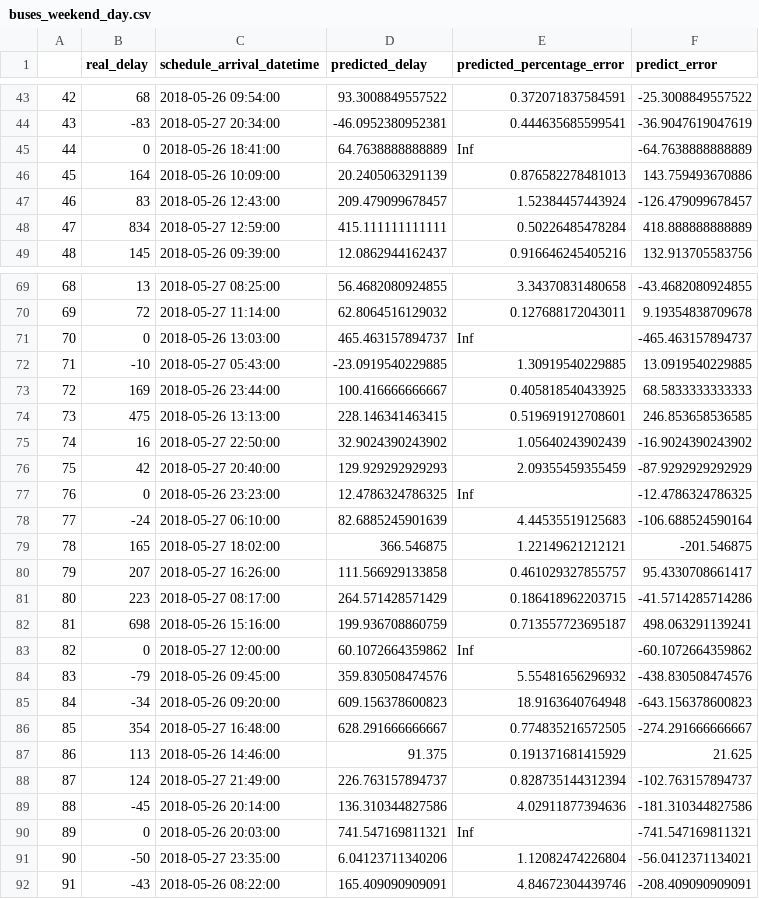
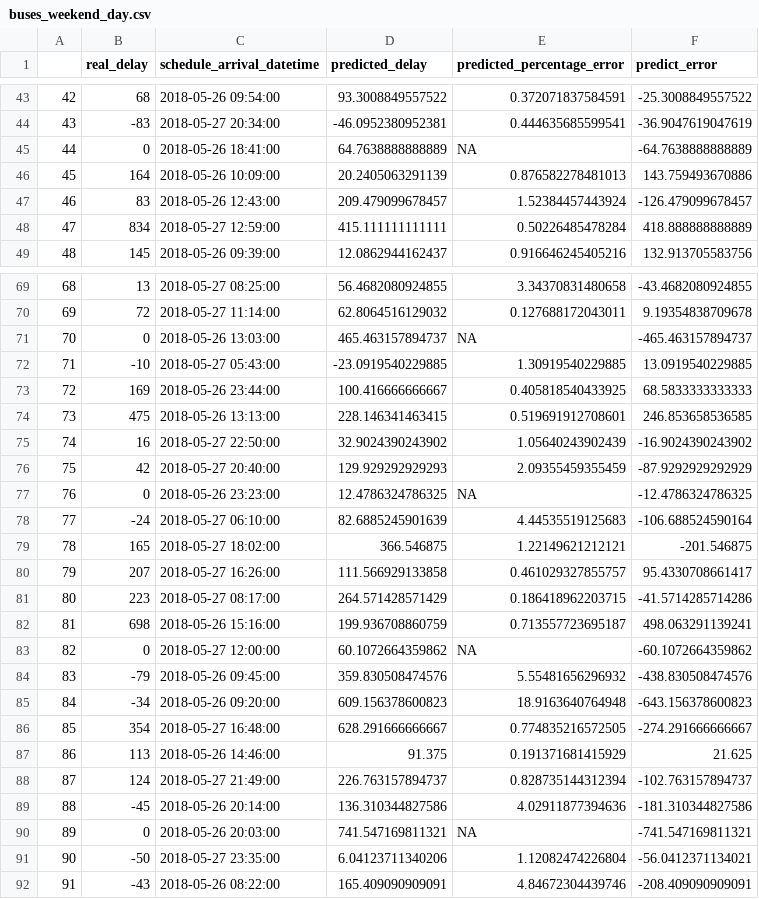
Before and after one commit to rytelk/PredictBus, a CSV file: STATISTICAL_PREDICT_BUS/results/buses_weekend_day.csv, drawn as a sheet; only a part is shown, gaps mark what is left out; the diff covers the shown part only.

```diff
--- a/STATISTICAL_PREDICT_BUS/results/buses_weekend_day.csv
+++ b/STATISTICAL_PREDICT_BUS/results/buses_weekend_day.csv
@@ -44,3 +44,3 @@
 "43",-83,"2018-05-27 20:34:00",-46.0952380952381,0.444635685599541,-36.9047619047619
-"44",0,"2018-05-26 18:41:00",64.7638888888889,Inf,-64.7638888888889
+"44",0,"2018-05-26 18:41:00",64.7638888888889,NA,-64.7638888888889
 "45",164,"2018-05-26 10:09:00",20.2405063291139,0.876582278481013,143.759493670886
@@ -70,3 +70,3 @@
 "69",72,"2018-05-27 11:14:00",62.8064516129032,0.127688172043011,9.19354838709678
-"70",0,"2018-05-26 13:03:00",465.463157894737,Inf,-465.463157894737
+"70",0,"2018-05-26 13:03:00",465.463157894737,NA,-465.463157894737
 "71",-10,"2018-05-27 05:43:00",-23.0919540229885,1.30919540229885,13.0919540229885
@@ -76,3 +76,3 @@
 "75",42,"2018-05-27 20:40:00",129.929292929293,2.09355459355459,-87.9292929292929
-"76",0,"2018-05-26 23:23:00",12.4786324786325,Inf,-12.4786324786325
+"76",0,"2018-05-26 23:23:00",12.4786324786325,NA,-12.4786324786325
 "77",-24,"2018-05-27 06:10:00",82.6885245901639,4.44535519125683,-106.688524590164
@@ -82,3 +82,3 @@
 "81",698,"2018-05-26 15:16:00",199.936708860759,0.713557723695187,498.063291139241
-"82",0,"2018-05-27 12:00:00",60.1072664359862,Inf,-60.1072664359862
+"82",0,"2018-05-27 12:00:00",60.1072664359862,NA,-60.1072664359862
 "83",-79,"2018-05-26 09:45:00",359.830508474576,5.55481656296932,-438.830508474576
@@ -89,3 +89,3 @@
 "88",-45,"2018-05-26 20:14:00",136.310344827586,4.02911877394636,-181.310344827586
-"89",0,"2018-05-26 20:03:00",741.547169811321,Inf,-741.547169811321
+"89",0,"2018-05-26 20:03:00",741.547169811321,NA,-741.547169811321
 "90",-50,"2018-05-27 23:35:00",6.04123711340206,1.12082474226804,-56.0412371134021
```
Also changed, not shown: 8 edited cells elsewhere in this file, 3 other files.
